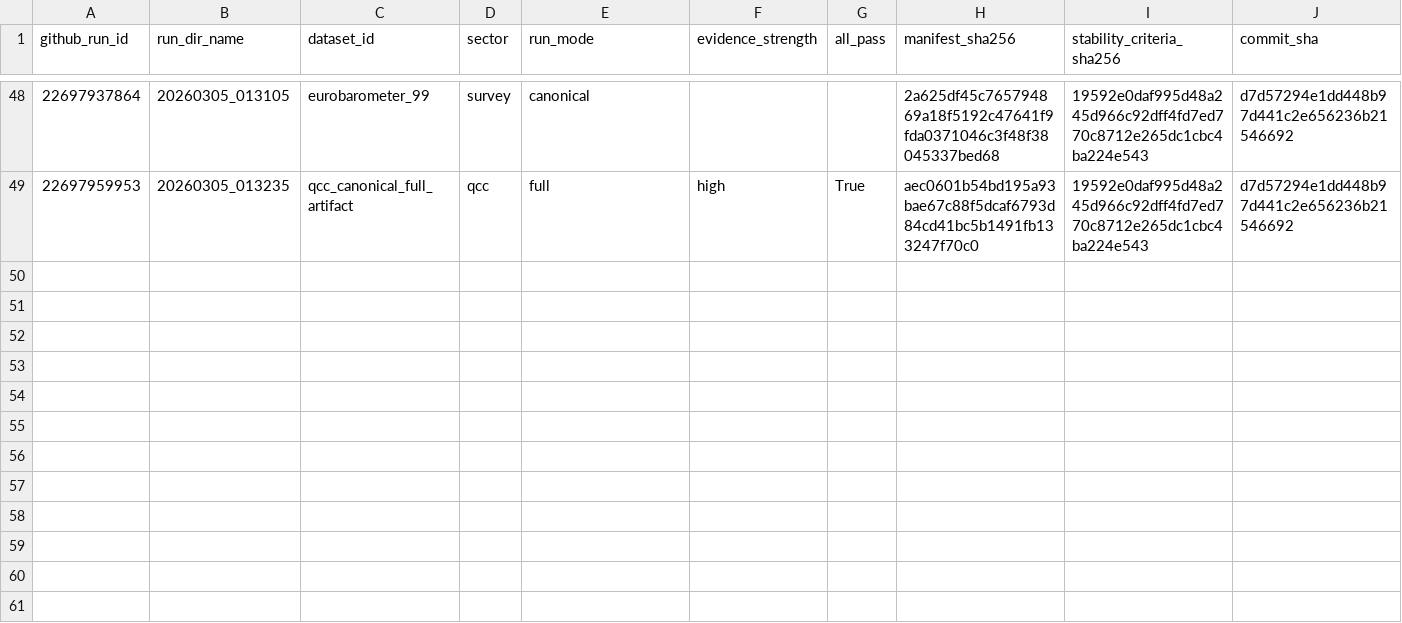
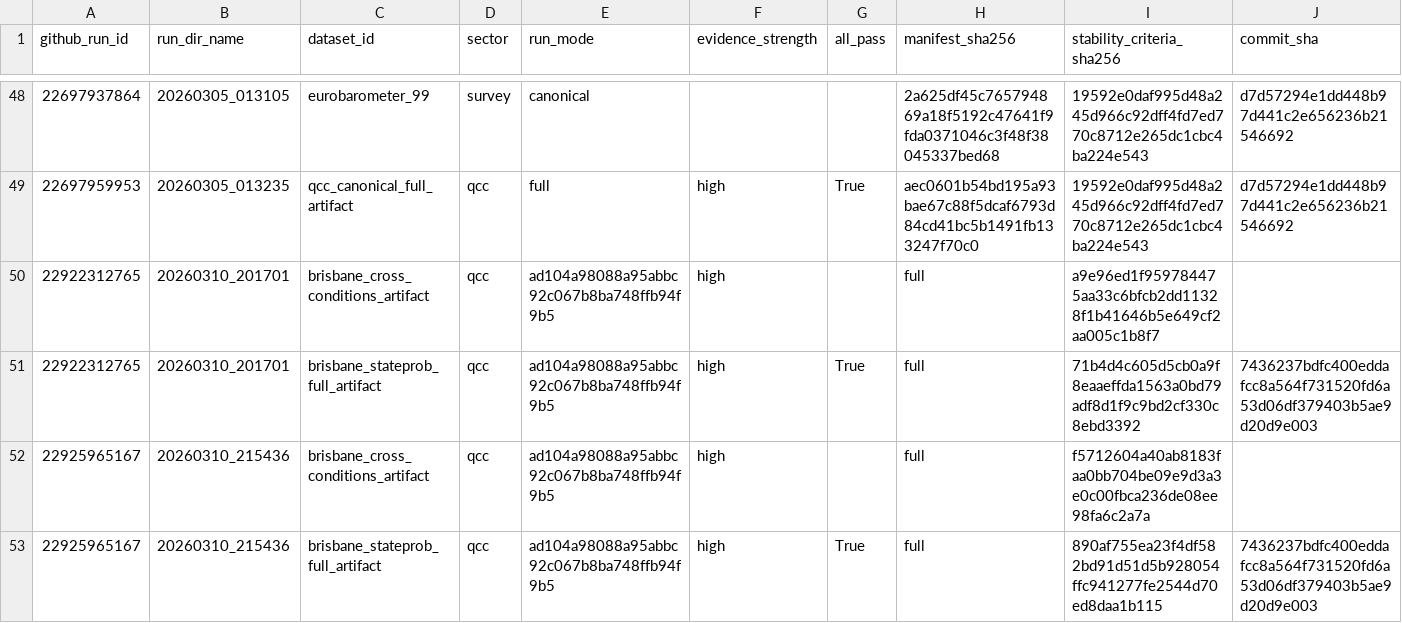
Before and after one commit to dalozedidier-dot/CumulativeSymbolicThreshold, a CSV file: ci_metrics/runs_index.csv, drawn as a sheet; only a part is shown, gaps mark what is left out; rows hold the shown columns only; the diff names each change by its address in the sheet, - before the commit and + after, or states it on an @@ line.

```diff
--- a/ci_metrics/runs_index.csv
+++ b/ci_metrics/runs_index.csv
+row 50: 22922312765 | 20260310_201701 | brisbane_cross_conditions_artifact | qcc | ad104a98088a95abbc92c067b8ba748ffb94f9b5 | high |  | full | a9e96ed1f959784475aa33c6bfcb2dd11328f1b41646b5e649cf2aa005c1b8f7
+row 51: 22922312765 | 20260310_201701 | brisbane_stateprob_full_artifact | qcc | ad104a98088a95abbc92c067b8ba748ffb94f9b5 | high | True | full | 71b4d4c605d5cb0a9f8eaaeffda1563a0bd79adf8d1f9c9bd2cf330c8ebd3392 | 7436237bdfc400eddafcc8a564f731520fd6a53d06df379403b5ae9d20d9e003
+row 52: 22925965167 | 20260310_215436 | brisbane_cross_conditions_artifact | qcc | ad104a98088a95abbc92c067b8ba748ffb94f9b5 | high |  | full | f5712604a40ab8183faa0bb704be09e9d3a3e0c00fbca236de08ee98fa6c2a7a
+row 53: 22925965167 | 20260310_215436 | brisbane_stateprob_full_artifact | qcc | ad104a98088a95abbc92c067b8ba748ffb94f9b5 | high | True | full | 890af755ea23f4df582bd91d51d5b928054ffc941277fe2544d70ed8daa1b115 | 7436237bdfc400eddafcc8a564f731520fd6a53d06df379403b5ae9d20d9e003
```
Also changed, not shown: ci_metrics/history.csv.
